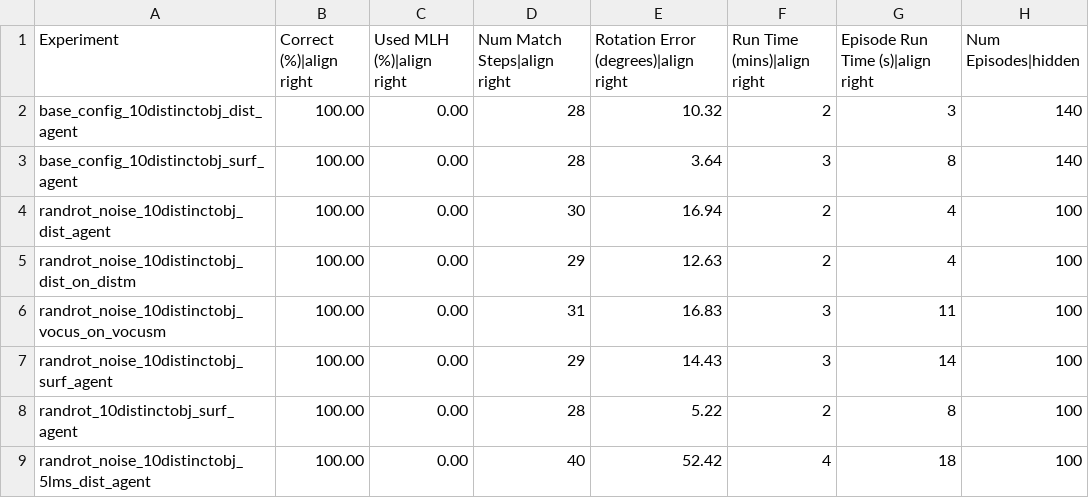
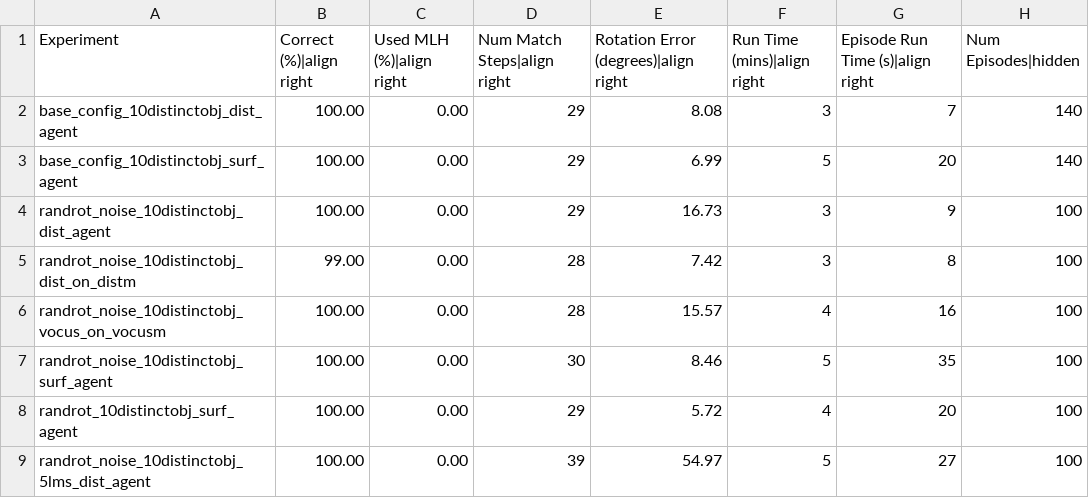
Before and after one commit to tristanls-tbp/tbp.monty, a CSV file: benchmarks/ycb_10objs.csv, drawn as a sheet; only a part is shown; the diff covers the shown part only.

```diff
--- a/benchmarks/ycb_10objs.csv
+++ b/benchmarks/ycb_10objs.csv
@@ -1,9 +1,9 @@
 Experiment,Correct (%)|align right,Used MLH (%)|align right,Num Match Steps|align right,Rotation Error (degrees)|align right,Run Time (mins)|align right,Episode Run Time (s)|align right,Num Episodes|hidden
-base_config_10distinctobj_dist_agent,100.00,0.00,28,10.32,2,3,140
-base_config_10distinctobj_surf_agent,100.00,0.00,28,3.64,3,8,140
-randrot_noise_10distinctobj_dist_agent,100.00,0.00,30,16.94,2,4,100
-randrot_noise_10distinctobj_dist_on_distm,100.00,0.00,29,12.63,2,4,100
-randrot_noise_10distinctobj_vocus_on_vocusm,100.00,0.00,31,16.83,3,11,100
-randrot_noise_10distinctobj_surf_agent,100.00,0.00,29,14.43,3,14,100
-randrot_10distinctobj_surf_agent,100.00,0.00,28,5.22,2,8,100
-randrot_noise_10distinctobj_5lms_dist_agent,100.00,0.00,40,52.42,4,18,100
+base_config_10distinctobj_dist_agent,100.00,0.00,29,8.08,3,7,140
+base_config_10distinctobj_surf_agent,100.00,0.00,29,6.99,5,20,140
+randrot_noise_10distinctobj_dist_agent,100.00,0.00,29,16.73,3,9,100
+randrot_noise_10distinctobj_dist_on_distm,99.00,0.00,28,7.42,3,8,100
+randrot_noise_10distinctobj_vocus_on_vocusm,100.00,0.00,28,15.57,4,16,100
+randrot_noise_10distinctobj_surf_agent,100.00,0.00,30,8.46,5,35,100
+randrot_10distinctobj_surf_agent,100.00,0.00,29,5.72,4,20,100
+randrot_noise_10distinctobj_5lms_dist_agent,100.00,0.00,39,54.97,5,27,100
```
Also changed, not shown: 22 edited cells elsewhere in this file, benchmarks/cows_large.csv, benchmarks/cows_small.csv, 3 other files.
